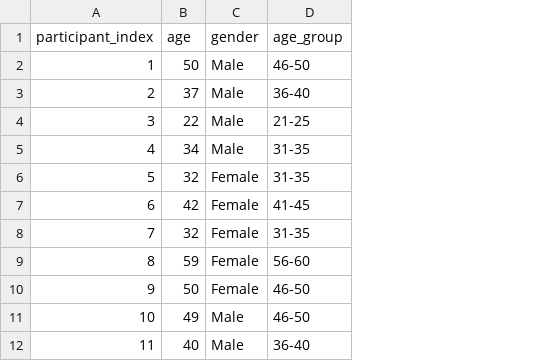
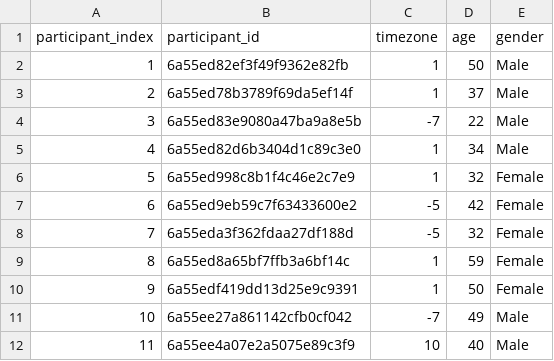
Before and after one commit to silvinor/thesis1, a CSV file: data/demographics.csv, drawn as a sheet; only a part is shown; removed rows and columns are numbered as before the commit, all else as after; the diff names each change by its address in the sheet, - before the commit and + after, or states it on an @@ line.

Commit message:
more cleaning and data prep

```diff
--- a/data/demographics.csv
+++ b/data/demographics.csv
+column B (participant_id), rows 2-12: 6a55ed82ef3f49f9362e82fb | 6a55ed78b3789f69da5ef14f | 6a55ed83e9080a47ba9a8e5b | 6a55ed82d6b3404d1c89c3e0 | 6a55ed998c8b1f4c46e2c7e9 | 6a55ed9eb59c7f63433600e2 | 6a55eda3f362fdaa27df188d | 6a55ed8a65bf7ffb3a6bf14c | 6a55edf419dd13d25e9c9391 | 6a55ee27a861142cfb0cf042 | 6a55ee4a07e2a5075e89c3f9
+column C (timezone), rows 2-12: 1 | 1 | -7 | 1 | 1 | -5 | -5 | 1 | 1 | -7 | 10
-column D (age_group), rows 2-12: 46-50 | 36-40 | 21-25 | 31-35 | 31-35 | 41-45 | 31-35 | 56-60 | 46-50 | 46-50 | 36-40
```
Also changed, not shown: 3 other files.
